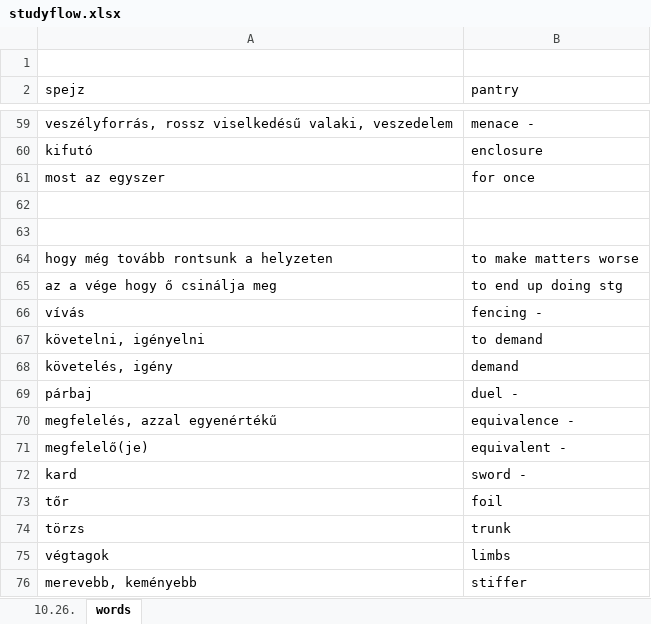
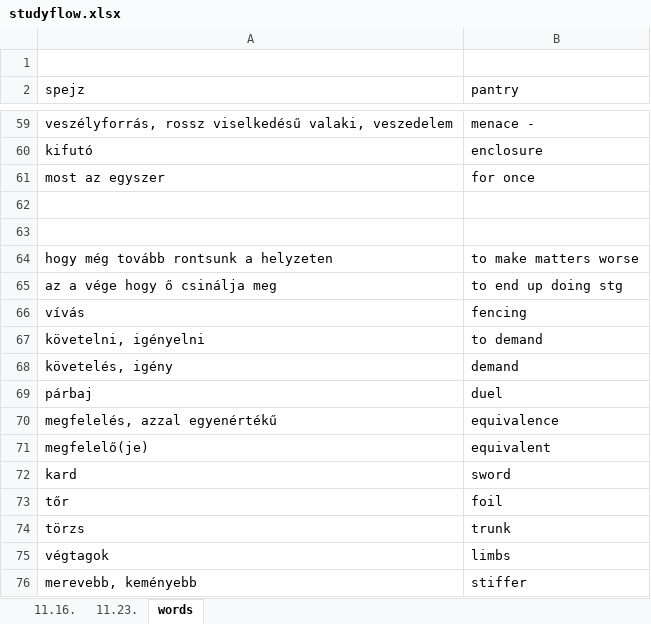
Before and after one commit to bogipu/studyflow, an Excel workbook: studyflow.xlsx, sheet words, drawn as a sheet; only a part is shown, gaps mark what is left out; values as stored, in another font and other column widths than the file's, no borders; the diff covers the shown part only; the diff names each change by its address in the sheet, - before the commit and + after, or states it on an @@ line.

```diff
--- a/studyflow.xlsx (sheet words)
+++ b/studyflow.xlsx (sheet words)
-sheet tab: 10.26.
+sheet tab: 11.16.
+sheet tab: 11.23.
-B66 (pantry): fencing -
+B66 (pantry): fencing
-B69 (pantry): duel -
+B69 (pantry): duel
-B70 (pantry): equivalence -
+B70 (pantry): equivalence
-B71 (pantry): equivalent -
+B71 (pantry): equivalent
-B72 (pantry): sword -
+B72 (pantry): sword
```
Also changed, not shown: 12 added rows and 8 edited cells elsewhere in this sheet, sheet 11.16..
